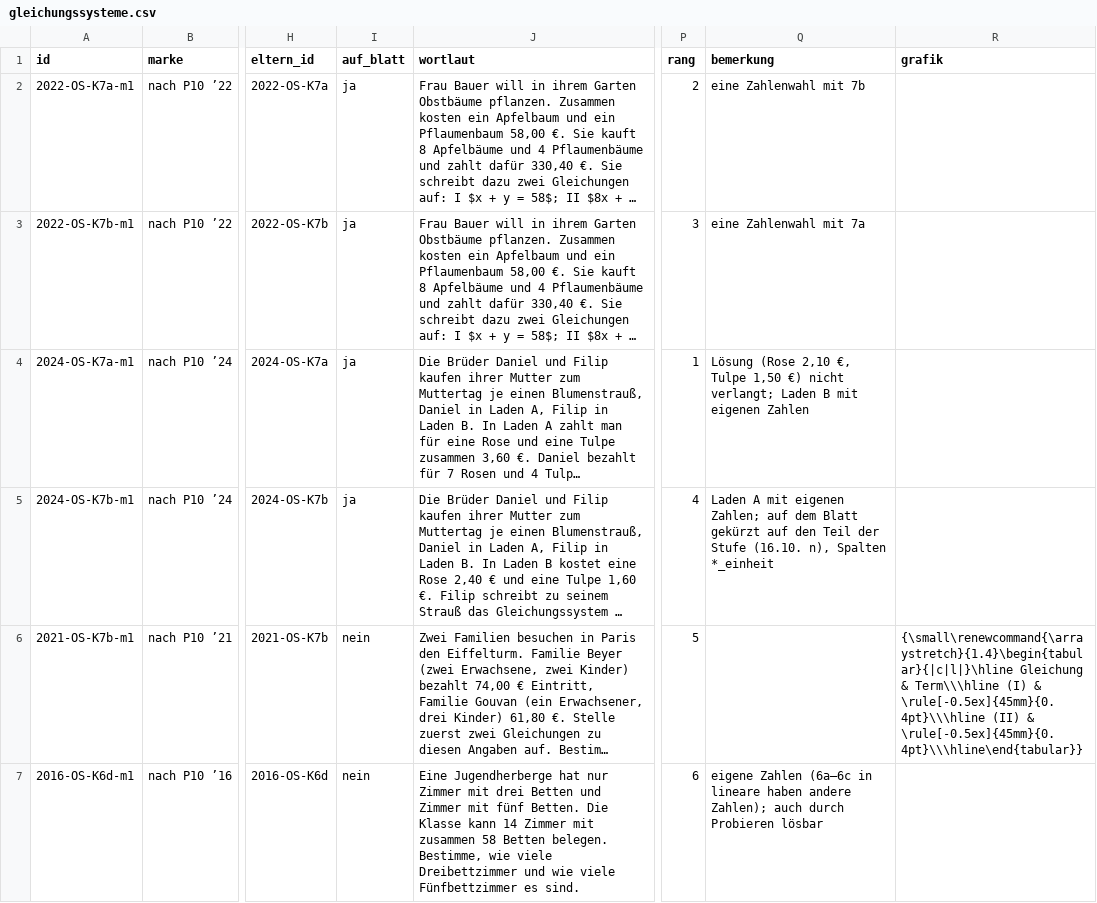
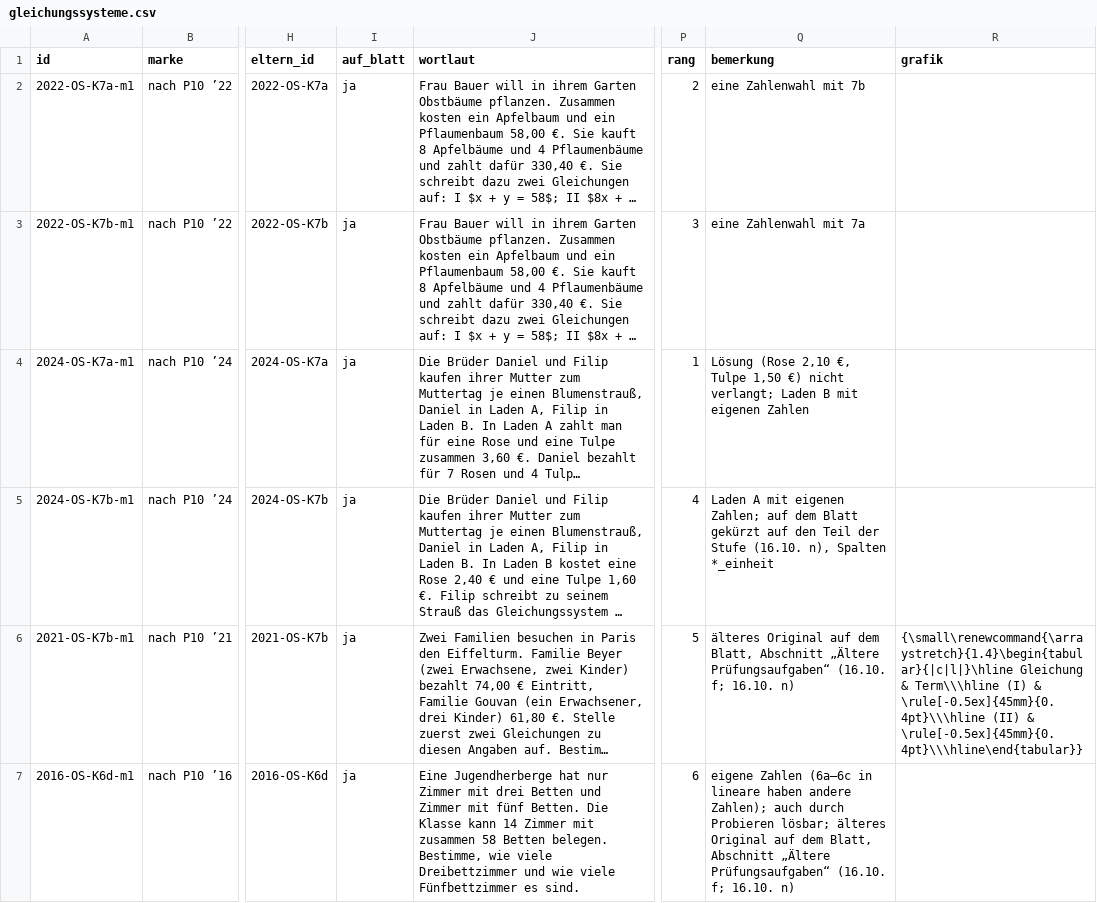
Before and after one commit to hz-0801/mathe-nachhilfe, a CSV file: msa/mehr-p10/gleichungssysteme.csv, drawn as a sheet; only a part is shown, gaps mark what is left out; long unchanged cells end in …; the diff names each change by its address in the sheet, - before the commit and + after, or states it on an @@ line.

```diff
--- a/msa/mehr-p10/gleichungssysteme.csv
+++ b/msa/mehr-p10/gleichungssysteme.csv
-I6:I7 (auf_blatt): nein
+I6:I7 (auf_blatt): ja
-Q6 (bemerkung): (empty)
+Q6 (bemerkung): älteres Original auf dem Blatt, Abschnitt „Ältere Prüfungsaufgaben“ (16.10. f; 16.10. n)
-Q7 (bemerkung): …durch Probieren lösbar
+Q7 (bemerkung): …durch Probieren lösbar; älteres Original auf dem Blatt, Abschnitt „Ältere Prüfungsaufgaben“ (16.10. f; 16.10. n)
```
Also changed, not shown: 1 other file.
